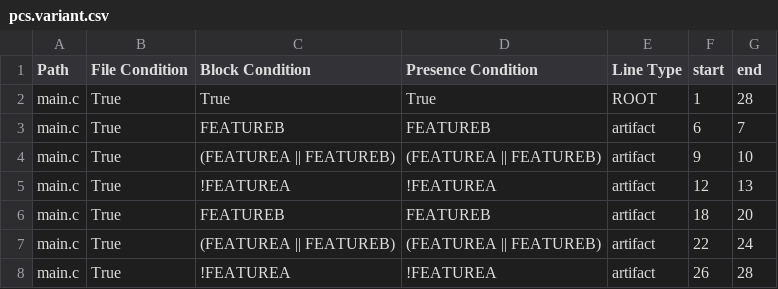
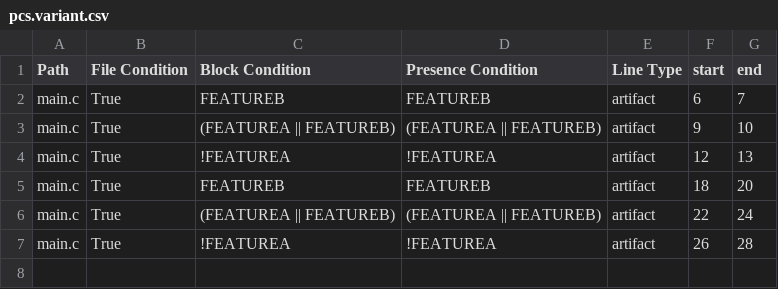
Before and after one commit to jku-isse/ecco, a CSV file: experiment/src/integrationTest/resources/Sampling_Base_1/C_SPL/Sample1/SingleCommit/Variant_B/pcs.variant.csv, drawn as a sheet.

```diff
--- a/experiment/src/integrationTest/resources/Sampling_Base_1/C_SPL/Sample1/SingleCommit/Variant_B/pcs.variant.csv
+++ b/experiment/src/integrationTest/resources/Sampling_Base_1/C_SPL/Sample1/SingleCommit/Variant_B/pcs.variant.csv
@@ -1,3 +1,2 @@
 Path;File Condition;Block Condition;Presence Condition;Line Type;start;end
-main.c;True;True;True;ROOT;1;28
 main.c;True;FEATUREB;FEATUREB;artifact;6;7
```
Also changed, not shown: experiment/src/integrationTest/resources/Sampling_Base_1/C_SPL/Sample1/SingleCommit/Variant_A/pcs.variant.csv, experiment/src/integrationTest/resources/Sampling_Base_1/C_SPL/Sample1/SingleCommit/Variant_AB/pcs.variant.csv, 33 other files.
